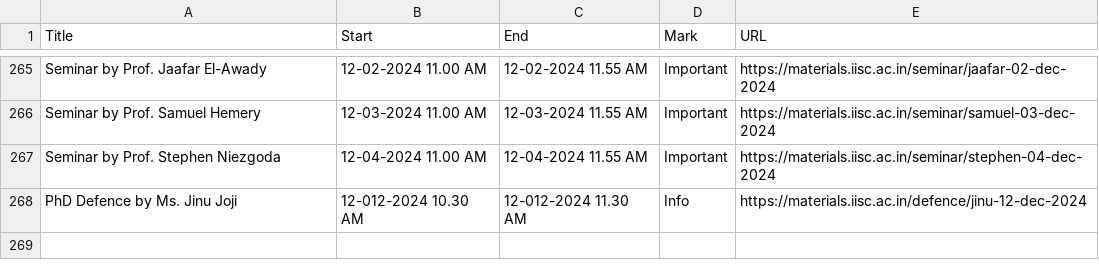
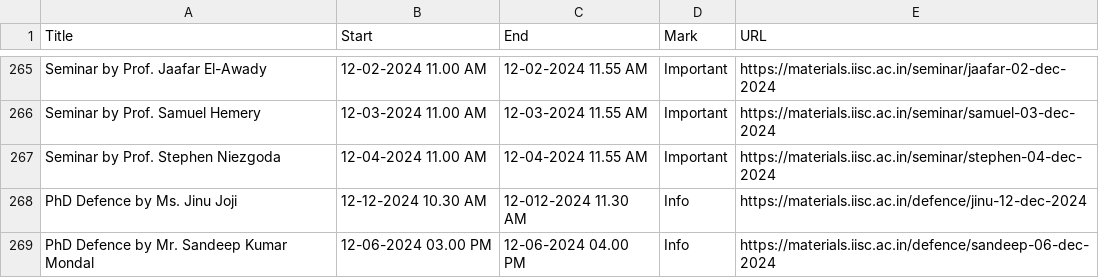
Before and after one commit to mte-iisc/materials-iisc, a CSV file: _site/events/events.csv, drawn as a sheet; only a part is shown, gaps mark what is left out.

```diff
--- a/_site/events/events.csv
+++ b/_site/events/events.csv
@@ -267,2 +267,3 @@ Seminar by Prof. Samuel Hemery,12-03-2024  11.00 AM,12-03-2024  11.55 AM,Importa
 Seminar by Prof. Stephen Niezgoda,12-04-2024  11.00 AM,12-04-2024  11.55 AM,Important,https://materials.iisc.ac.in/seminar/stephen-04-dec-2024
-PhD Defence by Ms. Jinu Joji,12-012-2024  10.30 AM,12-012-2024  11.30 AM,Info,https://materials.iisc.ac.in/defence/jinu-12-dec-2024
+PhD Defence by Ms. Jinu Joji,12-12-2024  10.30 AM,12-012-2024  11.30 AM,Info,https://materials.iisc.ac.in/defence/jinu-12-dec-2024
+PhD Defence by Mr. Sandeep Kumar Mondal,12-06-2024  03.00 PM,12-06-2024  04.00 PM,Info,https://materials.iisc.ac.in/defence/sandeep-06-dec-2024
```
Also changed, not shown: events/events.csv, 9 other files.
